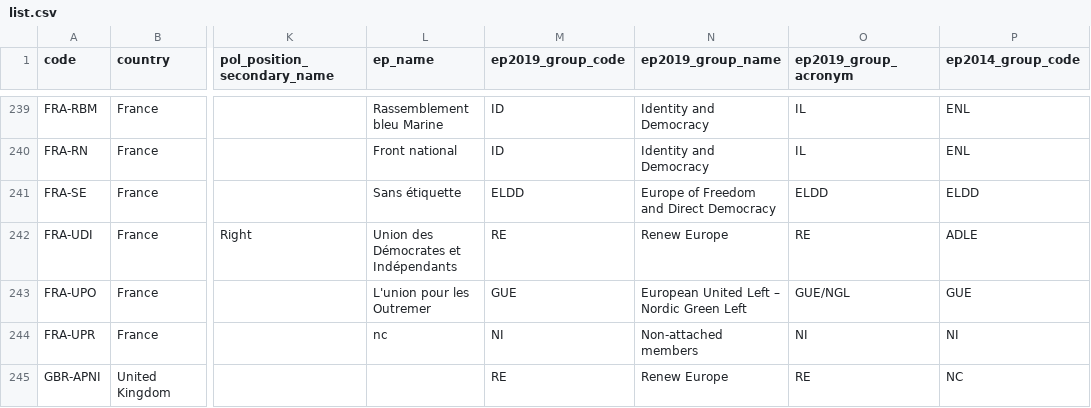
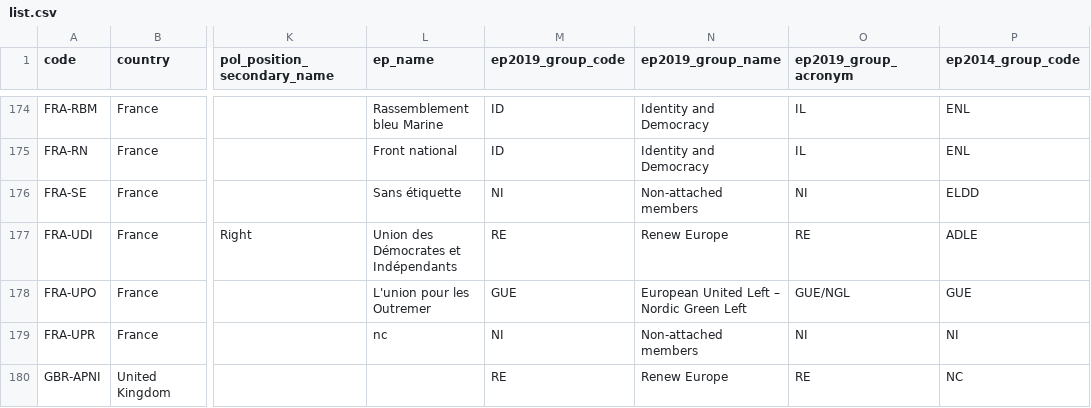
Before and after one commit to Contexte/open-data, a CSV file: eu-political-parties/list.csv, drawn as a sheet; only a part is shown, gaps mark what is left out; addresses are those after the commit; the diff covers the shown part only; the diff names each change by its address in the sheet, - before the commit and + after, or states it on an @@ line.

Commit message:
ELDD group removed

```diff
--- a/eu-political-parties/list.csv
+++ b/eu-political-parties/list.csv
-M176 (ep2019_group_code): ELDD
+M176 (ep2019_group_code): NI
-N176 (ep2019_group_name): Europe of Freedom and Direct Democracy
+N176 (ep2019_group_name): Non-attached members
-O176 (ep2019_group_acronym): ELDD
+O176 (ep2019_group_acronym): NI
```
Also changed, not shown: 65 removed rows and 36 edited cells elsewhere in this file.
